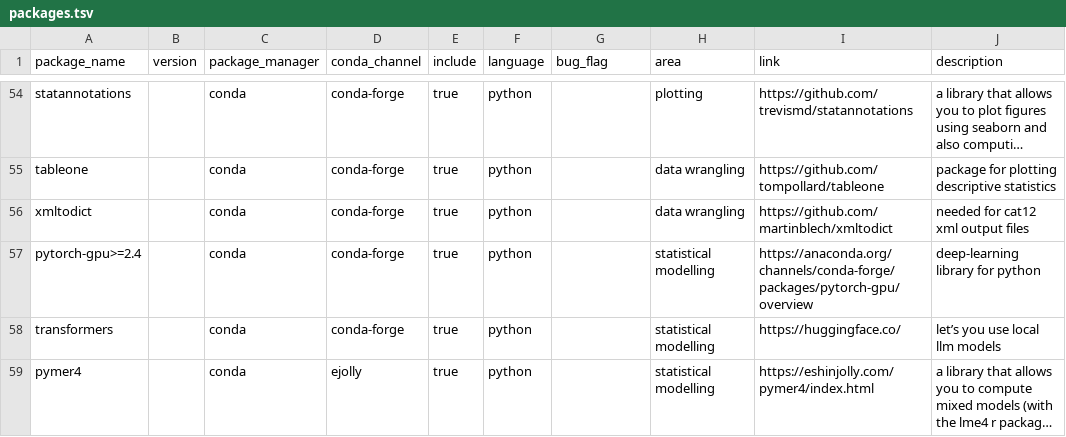
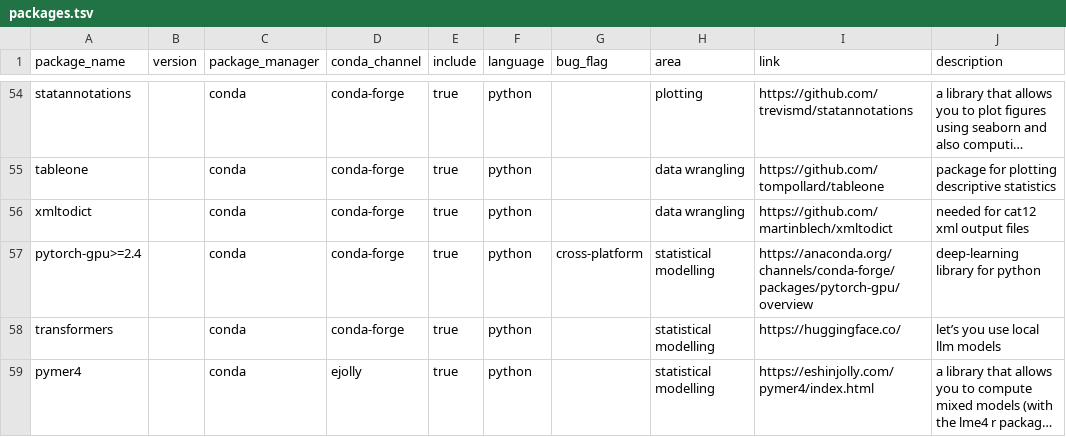
Before and after one commit to JohannesWiesner/wiesner-conda-environment, a TSV file: environments/packages.tsv, drawn as a sheet; only a part is shown, gaps mark what is left out; long unchanged cells end in …; the diff names each change by its address in the sheet, - before the commit and + after, or states it on an @@ line.

Commit message:
for now, ignore pytorch because of issue #6

```diff
--- a/environments/packages.tsv
+++ b/environments/packages.tsv
-G57 (bug_flag): (empty)
+G57 (bug_flag): cross-platform
```
